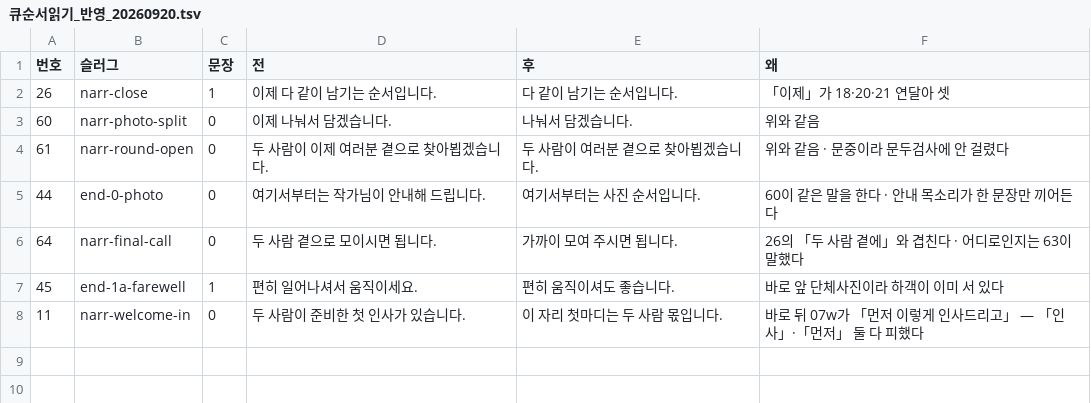
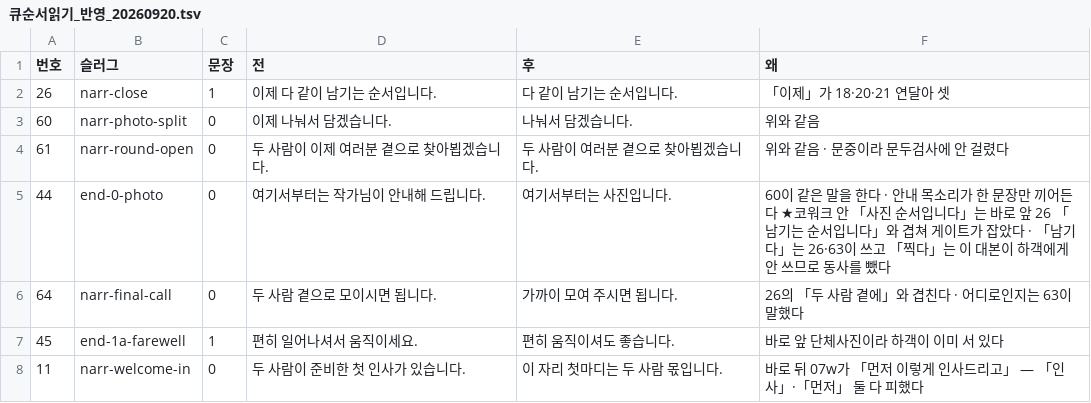
Before and after one commit to gtrddrt7706-cpu/momentedit-site, a TSV file: docs/plans/식순연구/큐순서읽기_반영_20260920.tsv, drawn as a sheet.

```diff
--- a/docs/plans/식순연구/큐순서읽기_반영_20260920.tsv
+++ b/docs/plans/식순연구/큐순서읽기_반영_20260920.tsv
@@ -4,3 +4,3 @@
 61	narr-round-open	0	두 사람이 이제 여러분 곁으로 찾아뵙겠습니다.	두 사람이 여러분 곁으로 찾아뵙겠습니다.	위와 같음 · 문중이라 문두검사에 안 걸렸다
-44	end-0-photo	0	여기서부터는 작가님이 안내해 드립니다.	여기서부터는 사진 순서입니다.	60이 같은 말을 한다 · 안내 목소리가 한 문장만 끼어든다
+44	end-0-photo	0	여기서부터는 작가님이 안내해 드립니다.	여기서부터는 사진입니다.	60이 같은 말을 한다 · 안내 목소리가 한 문장만 끼어든다 ★코워크 안 「사진 순서입니다」는 바로 앞 26 「남기는 순서입니다」와 겹쳐 게이트가 잡았다 · 「남기다」는 26·63이 쓰고 「찍다」는 이 대본이 하객에게 안 쓰므로 동사를 뺐다
 64	narr-final-call	0	두 사람 곁으로 모이시면 됩니다.	가까이 모여 주시면 됩니다.	26의 「두 사람 곁에」와 겹친다 · 어디로인지는 63이 말했다
```
Also changed, not shown: 18 other files.
